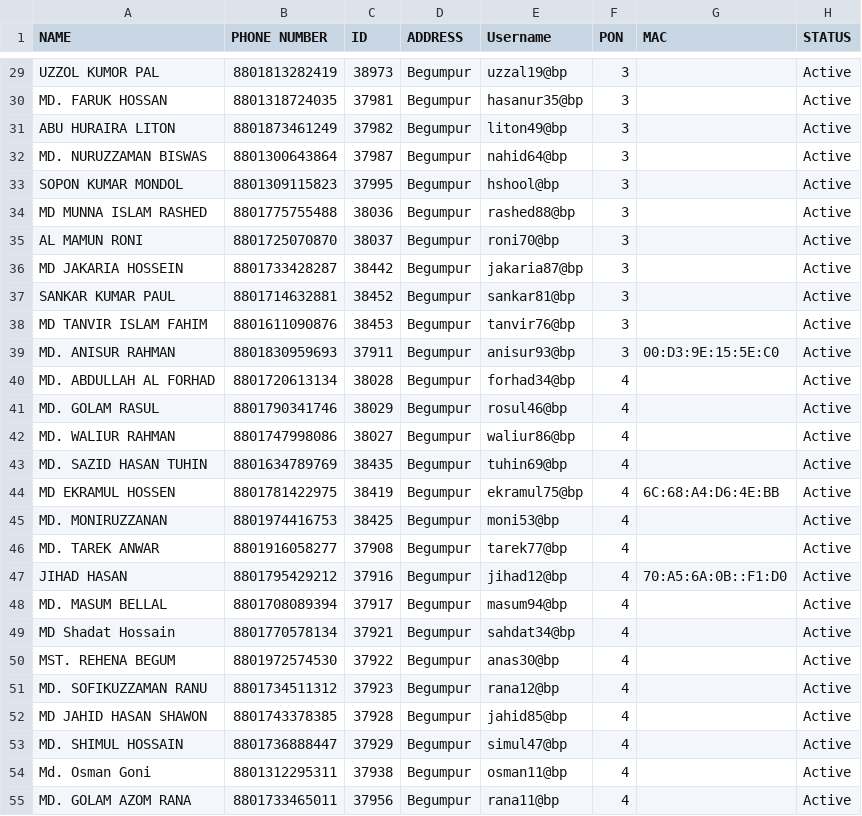
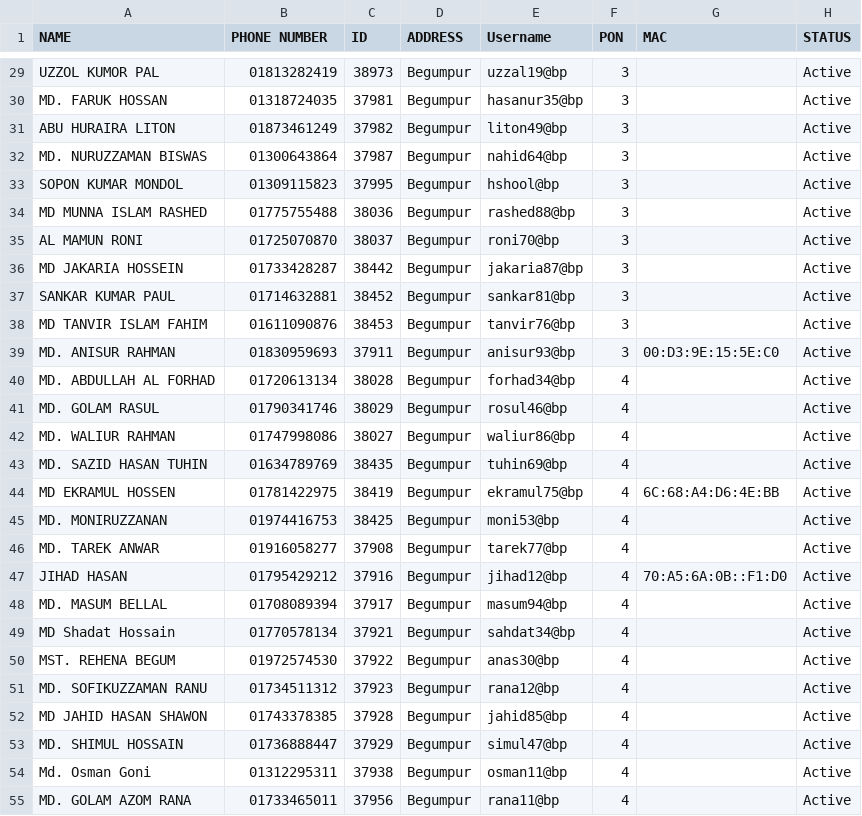
Before and after one commit to masud673/masud, a CSV file: data.csv, drawn as a sheet; only a part is shown, gaps mark what is left out; the diff covers the shown part only; the diff names each change by its address in the sheet, - before the commit and + after, or states it on an @@ line.

```diff
--- a/data.csv
+++ b/data.csv
-B29 (PHONE NUMBER): 8801813282419
+B29 (PHONE NUMBER): 01813282419
-B30 (PHONE NUMBER): 8801318724035
+B30 (PHONE NUMBER): 01318724035
-B31 (PHONE NUMBER): 8801873461249
+B31 (PHONE NUMBER): 01873461249
-B32 (PHONE NUMBER): 8801300643864
+B32 (PHONE NUMBER): 01300643864
-B33 (PHONE NUMBER): 8801309115823
+B33 (PHONE NUMBER): 01309115823
-B34 (PHONE NUMBER): 8801775755488
+B34 (PHONE NUMBER): 01775755488
-B35 (PHONE NUMBER): 8801725070870
+B35 (PHONE NUMBER): 01725070870
-B36 (PHONE NUMBER): 8801733428287
+B36 (PHONE NUMBER): 01733428287
-B37 (PHONE NUMBER): 8801714632881
+B37 (PHONE NUMBER): 01714632881
-B38 (PHONE NUMBER): 8801611090876
+B38 (PHONE NUMBER): 01611090876
-B39 (PHONE NUMBER): 8801830959693
+B39 (PHONE NUMBER): 01830959693
-B40 (PHONE NUMBER): 8801720613134
+B40 (PHONE NUMBER): 01720613134
-B41 (PHONE NUMBER): 8801790341746
+B41 (PHONE NUMBER): 01790341746
-B42 (PHONE NUMBER): 8801747998086
+B42 (PHONE NUMBER): 01747998086
-B43 (PHONE NUMBER): 8801634789769
+B43 (PHONE NUMBER): 01634789769
-B44 (PHONE NUMBER): 8801781422975
+B44 (PHONE NUMBER): 01781422975
-B45 (PHONE NUMBER): 8801974416753
+B45 (PHONE NUMBER): 01974416753
-B46 (PHONE NUMBER): 8801916058277
+B46 (PHONE NUMBER): 01916058277
-B47 (PHONE NUMBER): 8801795429212
+B47 (PHONE NUMBER): 01795429212
-B48 (PHONE NUMBER): 8801708089394
+B48 (PHONE NUMBER): 01708089394
-B49 (PHONE NUMBER): 8801770578134
+B49 (PHONE NUMBER): 01770578134
-B50 (PHONE NUMBER): 8801972574530
+B50 (PHONE NUMBER): 01972574530
-B51 (PHONE NUMBER): 8801734511312
+B51 (PHONE NUMBER): 01734511312
-B52 (PHONE NUMBER): 8801743378385
+B52 (PHONE NUMBER): 01743378385
-B53 (PHONE NUMBER): 8801736888447
+B53 (PHONE NUMBER): 01736888447
-B54 (PHONE NUMBER): 8801312295311
+B54 (PHONE NUMBER): 01312295311
-B55 (PHONE NUMBER): 8801733465011
+B55 (PHONE NUMBER): 01733465011
```
Also changed, not shown: 148 edited cells elsewhere in this file.
